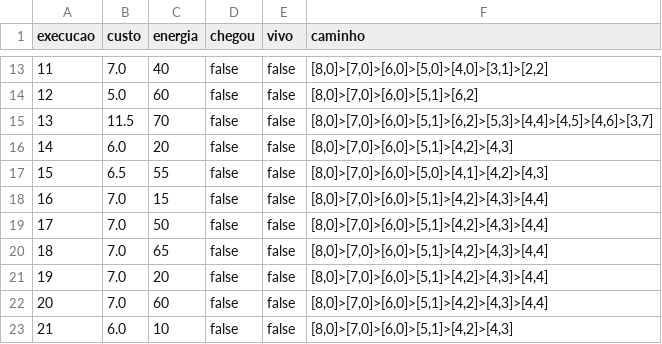
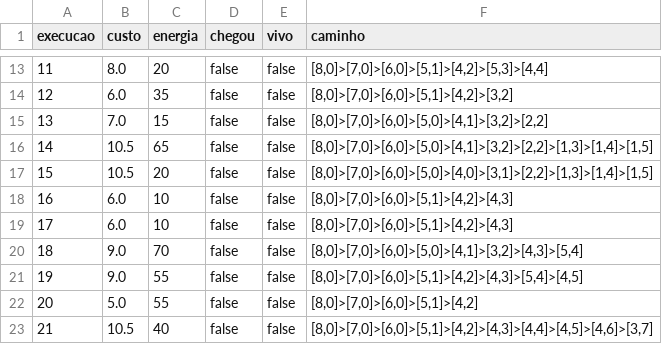
Before and after one commit to gnegrini/LRTA-ID3, a CSV file: desempenho.csv, drawn as a sheet; only a part is shown, gaps mark what is left out; the diff covers the shown part only.

```diff
--- a/desempenho.csv
+++ b/desempenho.csv
@@ -13,11 +13,11 @@ execucao,custo,energia,chegou,vivo,caminho
-11,7.0,40,false,false,"[8,0]>[7,0]>[6,0]>[5,0]>[4,0]>[3,1]>[2,2]"
-12,5.0,60,false,false,"[8,0]>[7,0]>[6,0]>[5,1]>[6,2]"
-13,11.5,70,false,false,"[8,0]>[7,0]>[6,0]>[5,1]>[6,2]>[5,3]>[4,4]>[4,5]>[4,6]>[3,7]"
-14,6.0,20,false,false,"[8,0]>[7,0]>[6,0]>[5,1]>[4,2]>[4,3]"
-15,6.5,55,false,false,"[8,0]>[7,0]>[6,0]>[5,0]>[4,1]>[4,2]>[4,3]"
-16,7.0,15,false,false,"[8,0]>[7,0]>[6,0]>[5,1]>[4,2]>[4,3]>[4,4]"
-17,7.0,50,false,false,"[8,0]>[7,0]>[6,0]>[5,1]>[4,2]>[4,3]>[4,4]"
-18,7.0,65,false,false,"[8,0]>[7,0]>[6,0]>[5,1]>[4,2]>[4,3]>[4,4]"
-19,7.0,20,false,false,"[8,0]>[7,0]>[6,0]>[5,1]>[4,2]>[4,3]>[4,4]"
-20,7.0,60,false,false,"[8,0]>[7,0]>[6,0]>[5,1]>[4,2]>[4,3]>[4,4]"
-21,6.0,10,false,false,"[8,0]>[7,0]>[6,0]>[5,1]>[4,2]>[4,3]"
+11,8.0,20,false,false,"[8,0]>[7,0]>[6,0]>[5,1]>[4,2]>[5,3]>[4,4]"
+12,6.0,35,false,false,"[8,0]>[7,0]>[6,0]>[5,1]>[4,2]>[3,2]"
+13,7.0,15,false,false,"[8,0]>[7,0]>[6,0]>[5,0]>[4,1]>[3,2]>[2,2]"
+14,10.5,65,false,false,"[8,0]>[7,0]>[6,0]>[5,0]>[4,1]>[3,2]>[2,2]>[1,3]>[1,4]>[1,5]"
+15,10.5,20,false,false,"[8,0]>[7,0]>[6,0]>[5,0]>[4,0]>[3,1]>[2,2]>[1,3]>[1,4]>[1,5]"
+16,6.0,10,false,false,"[8,0]>[7,0]>[6,0]>[5,1]>[4,2]>[4,3]"
+17,6.0,10,false,false,"[8,0]>[7,0]>[6,0]>[5,1]>[4,2]>[4,3]"
+18,9.0,70,false,false,"[8,0]>[7,0]>[6,0]>[5,0]>[4,1]>[3,2]>[4,3]>[5,4]"
+19,9.0,55,false,false,"[8,0]>[7,0]>[6,0]>[5,1]>[4,2]>[4,3]>[5,4]>[4,5]"
+20,5.0,55,false,false,"[8,0]>[7,0]>[6,0]>[5,1]>[4,2]"
+21,10.5,40,false,false,"[8,0]>[7,0]>[6,0]>[5,1]>[4,2]>[4,3]>[4,4]>[4,5]>[4,6]>[3,7]"
```
Also changed, not shown: 109 edited cells elsewhere in this file, 15 other files.
